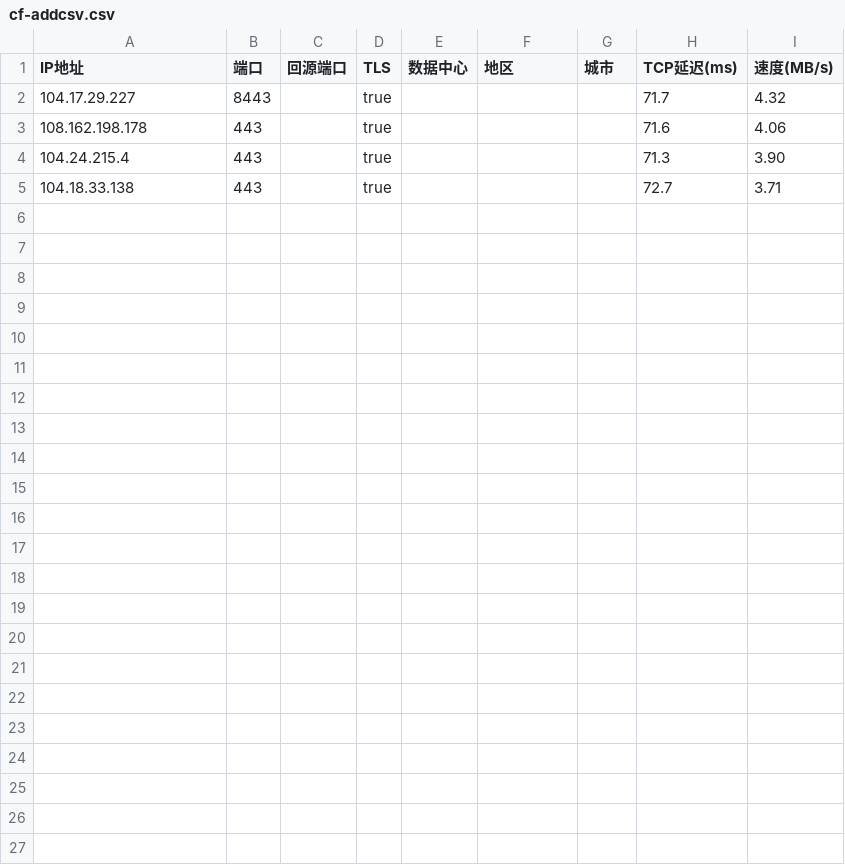
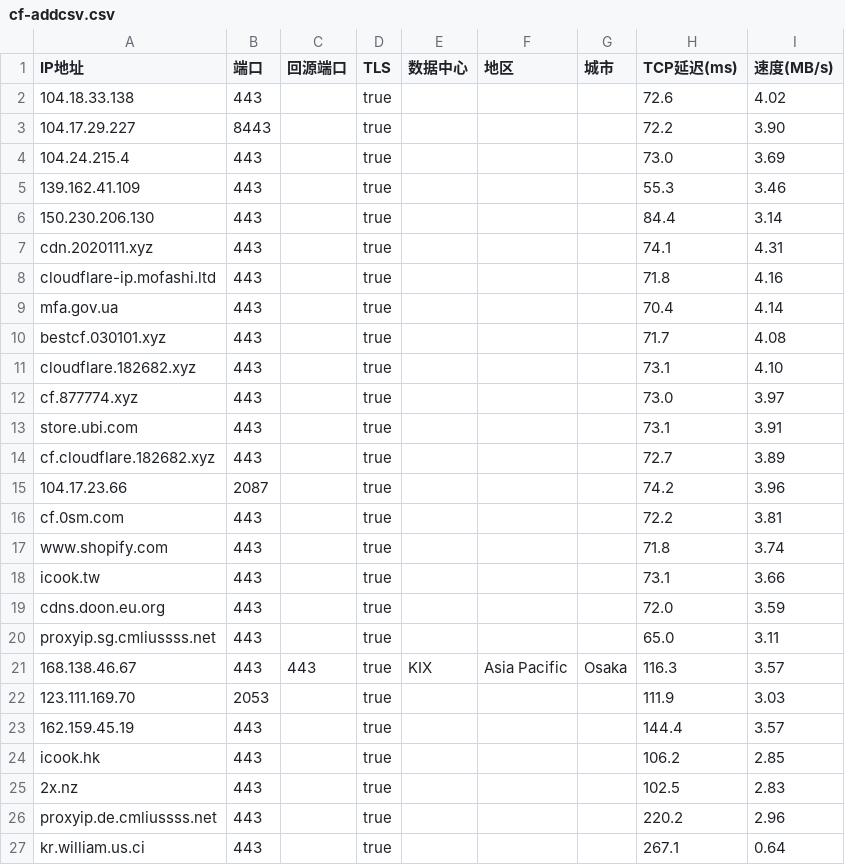
Before and after one commit to octagoningly/vpn_node_search, a CSV file: cf-addcsv.csv, drawn as a sheet.

```diff
--- a/cf-addcsv.csv
+++ b/cf-addcsv.csv
@@ -1,5 +1,27 @@
 IP地址,端口,回源端口,TLS,数据中心,地区,城市,TCP延迟(ms),速度(MB/s)
-104.17.29.227,8443,,true,,,,71.7,4.32
-108.162.198.178,443,,true,,,,71.6,4.06
-104.24.215.4,443,,true,,,,71.3,3.90
-104.18.33.138,443,,true,,,,72.7,3.71
+104.18.33.138,443,,true,,,,72.6,4.02
+104.17.29.227,8443,,true,,,,72.2,3.90
+104.24.215.4,443,,true,,,,73.0,3.69
+139.162.41.109,443,,true,,,,55.3,3.46
+150.230.206.130,443,,true,,,,84.4,3.14
+cdn.2020111.xyz,443,,true,,,,74.1,4.31
+cloudflare-ip.mofashi.ltd,443,,true,,,,71.8,4.16
+mfa.gov.ua,443,,true,,,,70.4,4.14
+bestcf.030101.xyz,443,,true,,,,71.7,4.08
+cloudflare.182682.xyz,443,,true,,,,73.1,4.10
+cf.877774.xyz,443,,true,,,,73.0,3.97
+store.ubi.com,443,,true,,,,73.1,3.91
+cf.cloudflare.182682.xyz,443,,true,,,,72.7,3.89
+104.17.23.66,2087,,true,,,,74.2,3.96
+cf.0sm.com,443,,true,,,,72.2,3.81
+www.shopify.com,443,,true,,,,71.8,3.74
+icook.tw,443,,true,,,,73.1,3.66
+cdns.doon.eu.org,443,,true,,,,72.0,3.59
+proxyip.sg.cmliussss.net,443,,true,,,,65.0,3.11
+168.138.46.67,443,443,true,KIX,Asia Pacific,Osaka,116.3,3.57
+123.111.169.70,2053,,true,,,,111.9,3.03
+162.159.45.19,443,,true,,,,144.4,3.57
+icook.hk,443,,true,,,,106.2,2.85
+2x.nz,443,,true,,,,102.5,2.83
+proxyip.de.cmliussss.net,443,,true,,,,220.2,2.96
+kr.william.us.ci,443,,true,,,,267.1,0.64
```
Also changed, not shown: 3 other files.
